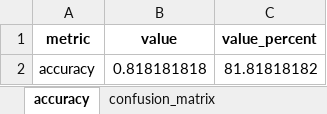
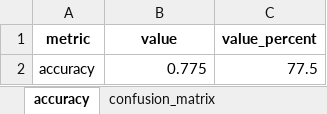
Before and after one commit to anushkasinghal18/ml-project, an Excel workbook: outputs/evaluation_metrics.xlsx, sheet accuracy, drawn as a sheet; values as stored, in another font and other column widths than the file's, no borders; the diff names each change by its address in the sheet, - before the commit and + after, or states it on an @@ line.

```diff
--- a/outputs/evaluation_metrics.xlsx (sheet accuracy)
+++ b/outputs/evaluation_metrics.xlsx (sheet accuracy)
-B2 (value): 0.818181818
+B2 (value): 0.775
-C2 (value_percent): 81.81818182
+C2 (value_percent): 77.5
```
Also changed, not shown: sheet confusion_matrix, sheet classification_report, outputs/mfcc_features.xlsx, outputs/model_comparison.xlsx, 49 other files.
